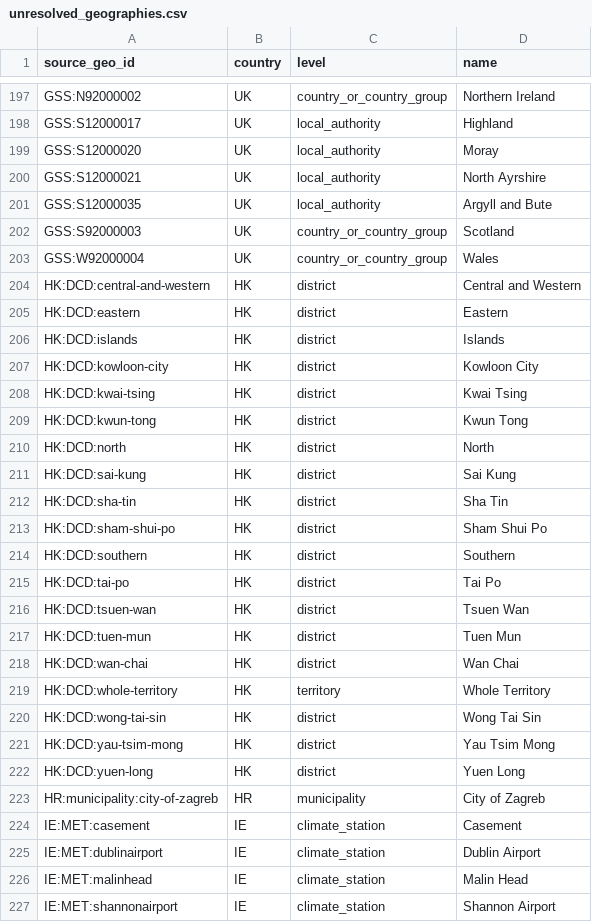
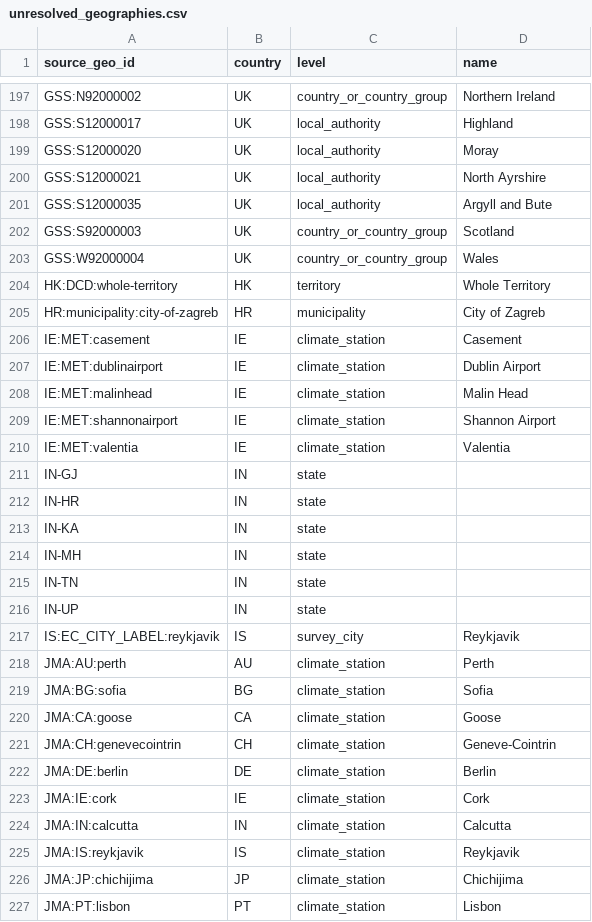
Before and after one commit to Goaskbid/nestlyzer, a CSV file: docs/master/unresolved_geographies.csv, drawn as a sheet; only a part is shown, gaps mark what is left out; the shorter side is filled out with more unchanged rows; the diff names each change by its address in the sheet, - before the commit and + after, or states it on an @@ line.

```diff
--- a/docs/master/unresolved_geographies.csv
+++ b/docs/master/unresolved_geographies.csv
-row 204: HK:DCD:central-and-western | HK | district | Central and Western
-row 205: HK:DCD:eastern | HK | district | Eastern
-row 206: HK:DCD:islands | HK | district | Islands
-row 207: HK:DCD:kowloon-city | HK | district | Kowloon City
-row 208: HK:DCD:kwai-tsing | HK | district | Kwai Tsing
-row 209: HK:DCD:kwun-tong | HK | district | Kwun Tong
-row 210: HK:DCD:north | HK | district | North
-row 211: HK:DCD:sai-kung | HK | district | Sai Kung
-row 212: HK:DCD:sha-tin | HK | district | Sha Tin
-row 213: HK:DCD:sham-shui-po | HK | district | Sham Shui Po
-row 214: HK:DCD:southern | HK | district | Southern
-row 215: HK:DCD:tai-po | HK | district | Tai Po
-row 216: HK:DCD:tsuen-wan | HK | district | Tsuen Wan
-row 217: HK:DCD:tuen-mun | HK | district | Tuen Mun
-row 218: HK:DCD:wan-chai | HK | district | Wan Chai
-row 220: HK:DCD:wong-tai-sin | HK | district | Wong Tai Sin
-row 221: HK:DCD:yau-tsim-mong | HK | district | Yau Tsim Mong
-row 222: HK:DCD:yuen-long | HK | district | Yuen Long
```
Also changed, not shown: build/source/context/unresolved_associations.csv, docs/master/field_coverage.csv, 39 other files.
